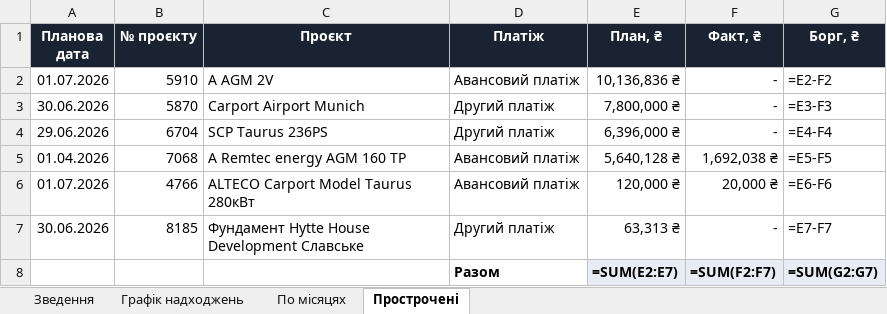
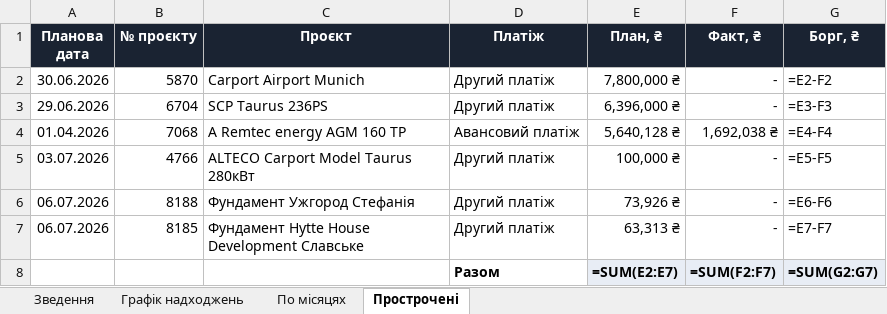
Before and after one commit to aleksandrkhoma-coder/pillar, an Excel workbook: pillar_cashflow.xlsx, sheet Прострочені, drawn as a sheet; values as stored, in another font and other column widths than the file's, no borders; formulas without a stored value are shown as written; removed rows and columns are numbered as before the commit, all else as after; the diff names each change by its address in the sheet, - before the commit and + after, or states it on an @@ line.

```diff
--- a/pillar_cashflow.xlsx (sheet Прострочені)
+++ b/pillar_cashflow.xlsx (sheet Прострочені)
-row 2: 01.07.2026 | 5910 | А AGM 2V | Авансовий платіж | 10,136,836 ₴ | - | =E2-F2
-G2 (Борг, ₴): =E3-F3
+G2 (Борг, ₴): =E2-F2
-G3 (Борг, ₴): =E4-F4
+G3 (Борг, ₴): =E3-F3
-G4 (Борг, ₴): =E5-F5
+G4 (Борг, ₴): =E4-F4
-A5 (Планова дата): 01.07.2026
+A5 (Планова дата): 03.07.2026
-D5 (Платіж): Авансовий платіж
+D5 (Платіж): Другий платіж
-E5 (План, ₴): 120,000 ₴
+E5 (План, ₴): 100,000 ₴
-F5 (Факт, ₴): 20,000 ₴
+F5 (Факт, ₴): -
-G5 (Борг, ₴): =E6-F6
+G5 (Борг, ₴): =E5-F5
+row 6: 06.07.2026 | 8188 | Фундамент Ужгород Стефанія | Другий платіж | 73,926 ₴ | - | =E6-F6
-A7 (Планова дата): 30.06.2026
+A7 (Планова дата): 06.07.2026
```
Also changed, not shown: sheet Графік надходжень, sheet По місяцях, sheet Зведення, hidden cells, 38 other files.
